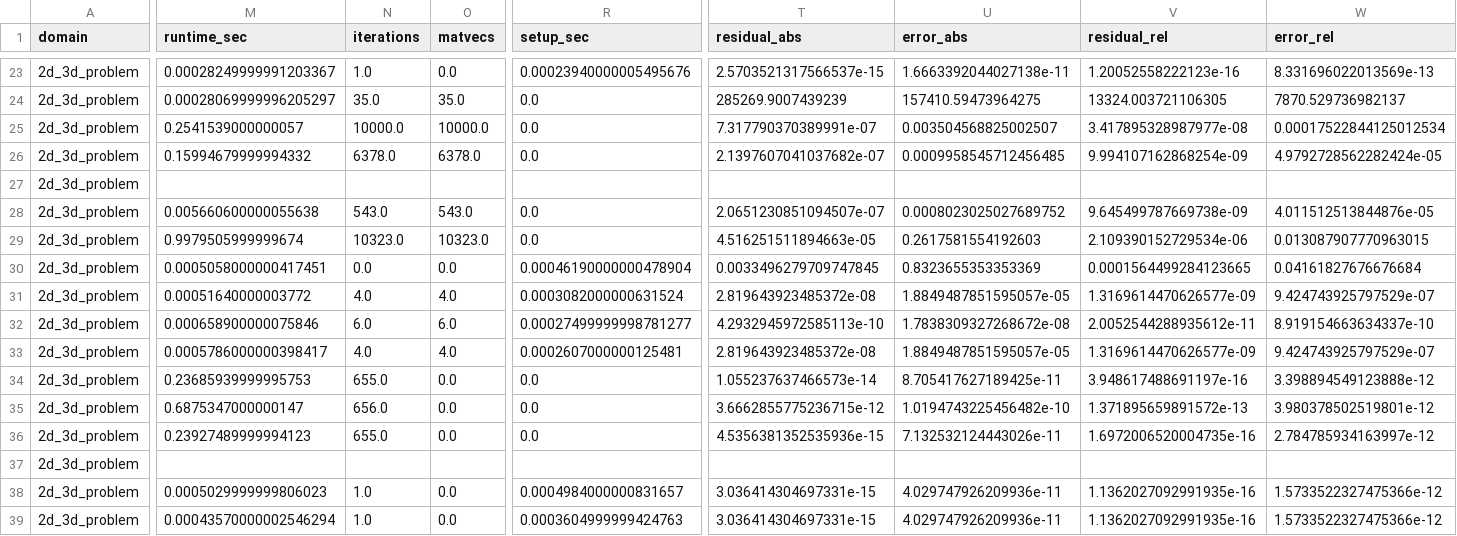
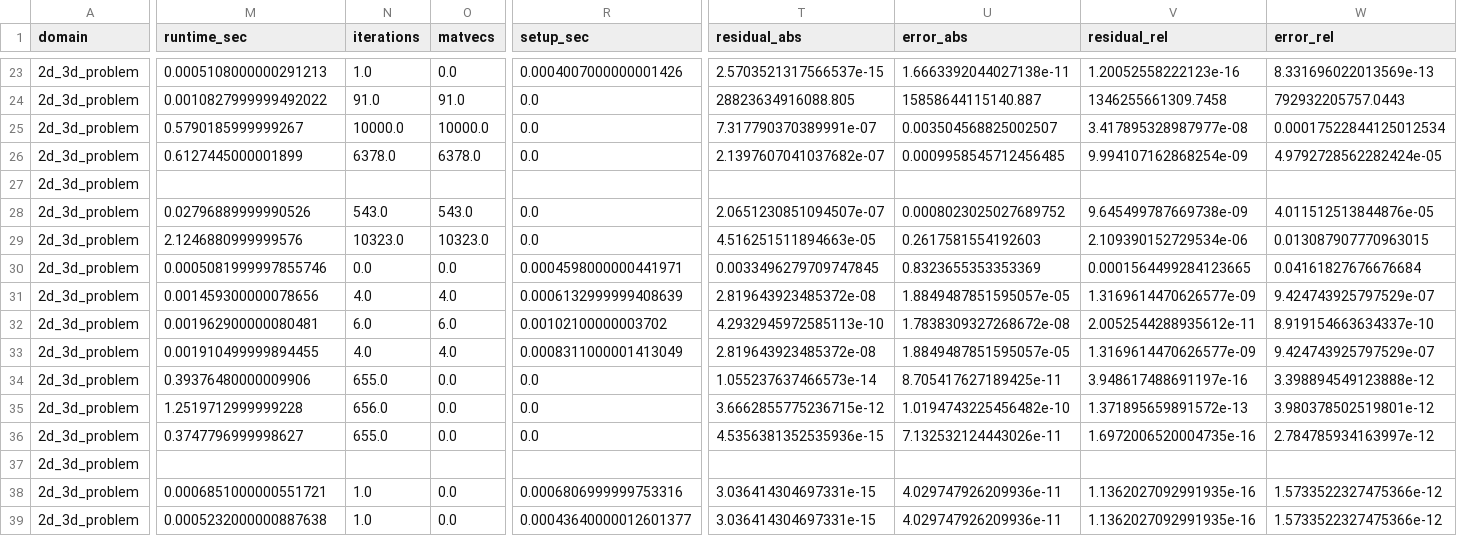
Before and after one commit to NOOBIJS/SolveBench, a CSV file: results/output/tables/benchmark_results.csv, drawn as a sheet; only a part is shown, gaps mark what is left out; the diff covers the shown part only; the diff names each change by its address in the sheet, - before the commit and + after, or states it on an @@ line.

```diff
--- a/results/output/tables/benchmark_results.csv
+++ b/results/output/tables/benchmark_results.csv
-M23 (runtime_sec): 0.00028249999991203367
+M23 (runtime_sec): 0.0005108000000291213
-R23 (setup_sec): 0.00023940000005495676
+R23 (setup_sec): 0.0004007000000001426
-M24 (runtime_sec): 0.00028069999996205297
+M24 (runtime_sec): 0.0010827999999492022
-N24 (iterations): 35.0
+N24 (iterations): 91.0
-O24 (matvecs): 35.0
+O24 (matvecs): 91.0
-T24 (residual_abs): 285269.9007439239
+T24 (residual_abs): 28823634916088.805
-U24 (error_abs): 157410.59473964275
+U24 (error_abs): 15858644115140.887
-V24 (residual_rel): 13324.003721106305
+V24 (residual_rel): 1346255661309.7458
-W24 (error_rel): 7870.529736982137
+W24 (error_rel): 792932205757.0443
-M25 (runtime_sec): 0.2541539000000057
+M25 (runtime_sec): 0.5790185999999267
-M26 (runtime_sec): 0.15994679999994332
+M26 (runtime_sec): 0.6127445000001899
-M28 (runtime_sec): 0.005660600000055638
+M28 (runtime_sec): 0.02796889999990526
-M29 (runtime_sec): 0.9979505999999674
+M29 (runtime_sec): 2.1246880999999576
-M30 (runtime_sec): 0.0005058000000417451
+M30 (runtime_sec): 0.0005081999997855746
-R30 (setup_sec): 0.00046190000000478904
+R30 (setup_sec): 0.0004598000000441971
-M31 (runtime_sec): 0.00051640000003772
+M31 (runtime_sec): 0.001459300000078656
-R31 (setup_sec): 0.0003082000000631524
+R31 (setup_sec): 0.0006132999999408639
-M32 (runtime_sec): 0.000658900000075846
+M32 (runtime_sec): 0.001962900000080481
-R32 (setup_sec): 0.00027499999998781277
+R32 (setup_sec): 0.00102100000003702
-M33 (runtime_sec): 0.0005786000000398417
+M33 (runtime_sec): 0.001910499999894455
-R33 (setup_sec): 0.0002607000000125481
+R33 (setup_sec): 0.0008311000001413049
-M34 (runtime_sec): 0.23685939999995753
+M34 (runtime_sec): 0.39376480000009906
-M35 (runtime_sec): 0.6875347000000147
+M35 (runtime_sec): 1.2519712999999228
-M36 (runtime_sec): 0.23927489999994123
+M36 (runtime_sec): 0.3747796999998627
-M38 (runtime_sec): 0.0005029999999806023
+M38 (runtime_sec): 0.0006851000000551721
-R38 (setup_sec): 0.0004984000000831657
+R38 (setup_sec): 0.0006806999999753316
-M39 (runtime_sec): 0.00043570000002546294
+M39 (runtime_sec): 0.0005232000000887638
-R39 (setup_sec): 0.0003604999999424763
+R39 (setup_sec): 0.00043640000012601377
```
Also changed, not shown: 50 edited cells elsewhere in this file, results/output/tables/refinement_study.csv, results/output/tables/spectral.csv, 17 other files.
